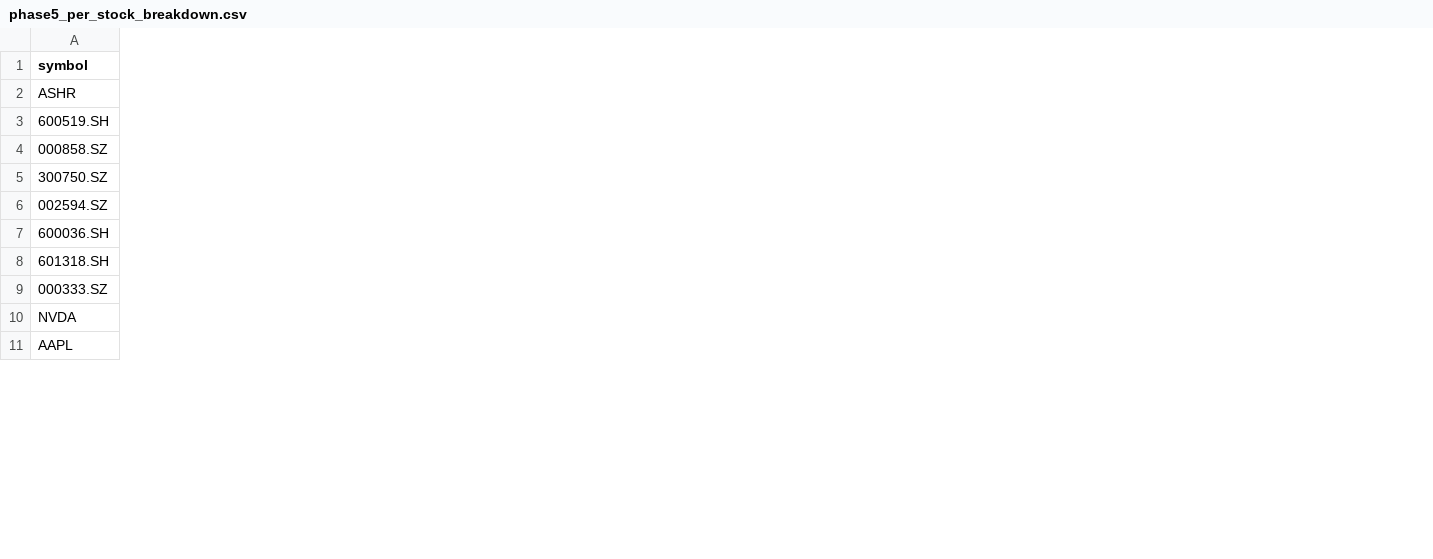
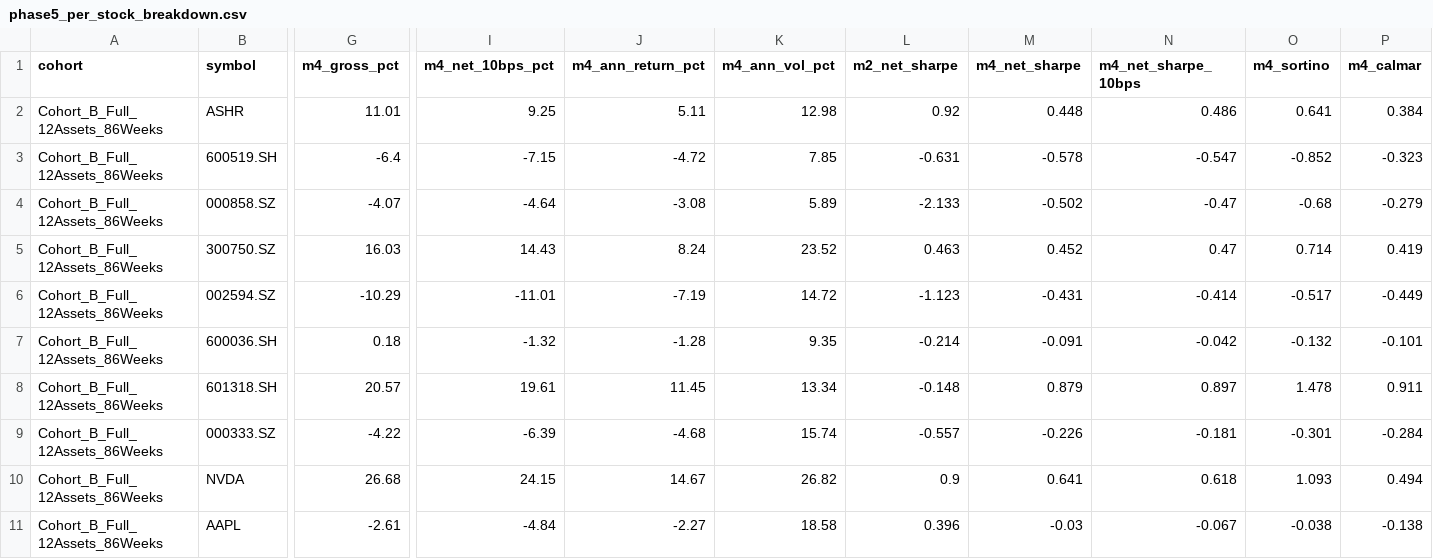
Before and after one commit to v0ntr3n/TradingAgents-EN, a CSV file: results/phase5_per_stock_breakdown.csv, drawn as a sheet; only a part is shown, gaps mark what is left out; the diff covers the shown part only; the diff names each change by its address in the sheet, - before the commit and + after, or states it on an @@ line.

```diff
--- a/results/phase5_per_stock_breakdown.csv
+++ b/results/phase5_per_stock_breakdown.csv
+column A (cohort), rows 2-11: all Cohort_B_Full_12Assets_86Weeks
+column G (m4_gross_pct), rows 2-11: 11.01 | -6.4 | -4.07 | 16.03 | -10.29 | 0.18 | 20.57 | -4.22 | 26.68 | -2.61
+column I (m4_net_10bps_pct), rows 2-11: 9.25 | -7.15 | -4.64 | 14.43 | -11.01 | -1.32 | 19.61 | -6.39 | 24.15 | -4.84
+column J (m4_ann_return_pct), rows 2-11: 5.11 | -4.72 | -3.08 | 8.24 | -7.19 | -1.28 | 11.45 | -4.68 | 14.67 | -2.27
+column K (m4_ann_vol_pct), rows 2-11: 12.98 | 7.85 | 5.89 | 23.52 | 14.72 | 9.35 | 13.34 | 15.74 | 26.82 | 18.58
+column L (m2_net_sharpe), rows 2-11: 0.92 | -0.631 | -2.133 | 0.463 | -1.123 | -0.214 | -0.148 | -0.557 | 0.9 | 0.396
+column M (m4_net_sharpe), rows 2-11: 0.448 | -0.578 | -0.502 | 0.452 | -0.431 | -0.091 | 0.879 | -0.226 | 0.641 | -0.03
+column N (m4_net_sharpe_10bps), rows 2-11: 0.486 | -0.547 | -0.47 | 0.47 | -0.414 | -0.042 | 0.897 | -0.181 | 0.618 | -0.067
+column O (m4_sortino), rows 2-11: 0.641 | -0.852 | -0.68 | 0.714 | -0.517 | -0.132 | 1.478 | -0.301 | 1.093 | -0.038
+column P (m4_calmar), rows 2-11: 0.384 | -0.323 | -0.279 | 0.419 | -0.449 | -0.101 | 0.911 | -0.284 | 0.494 | -0.138
```
Also changed, not shown: 4 added columns and 20 edited cells elsewhere in this file, reports/cph_ablation_metrics.csv, results/phase5_real_market_cph_results.csv, 32 other files.
